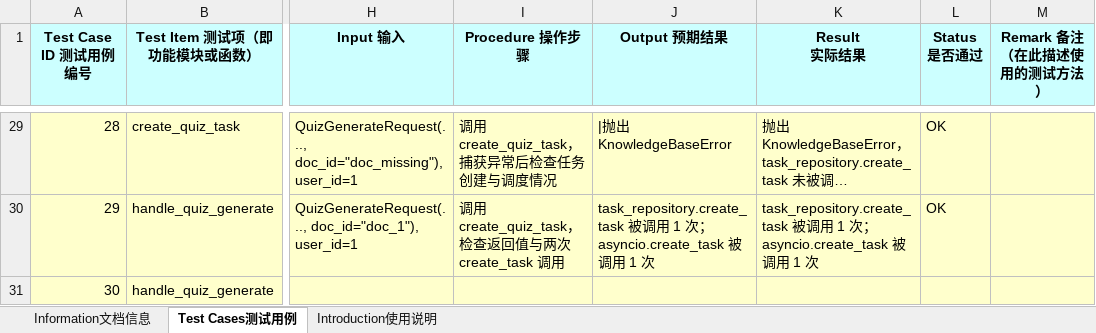
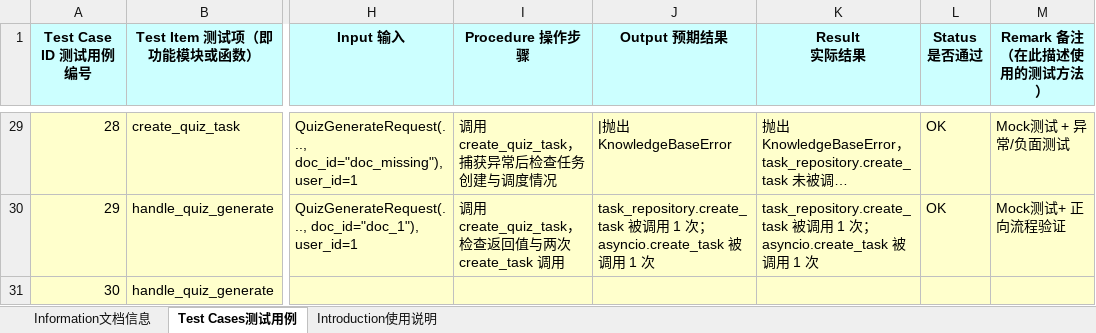
Before and after one commit to SiO2sml/software_test, an Excel workbook: 测试用例清单.xlsx, sheet Test Cases测试用例, drawn as a sheet; only a part is shown, gaps mark what is left out; long unchanged cells end in …; values as stored, in another font and other column widths than the file's, no borders; the diff covers the shown part only; the diff names each change by its address in the sheet, - before the commit and + after, or states it on an @@ line.

```diff
--- a/测试用例清单.xlsx (sheet Test Cases测试用例)
+++ b/测试用例清单.xlsx (sheet Test Cases测试用例)
-M29 (Remark 备注（在此描述使用的测试方法）): (empty)
+M29 (Remark 备注（在此描述使用的测试方法）): Mock测试 + 异常/负面测试
-M30 (Remark 备注（在此描述使用的测试方法）): (empty)
+M30 (Remark 备注（在此描述使用的测试方法）): Mock测试+ 正向流程验证
```
Also changed, not shown: 27 edited cells elsewhere in this sheet, charts or pictures.
